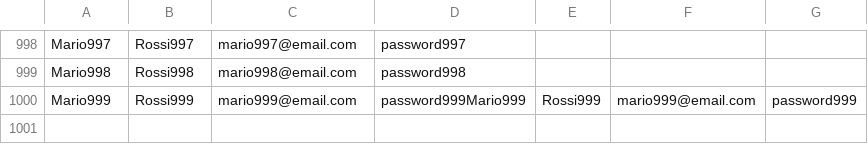
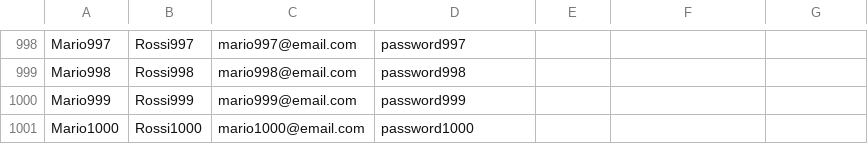
Before and after one commit to ValerioLP/gestione-ruoli, a CSV file: utenti.csv, drawn as a sheet; only a part is shown, gaps mark what is left out.

```diff
--- a/utenti.csv
+++ b/utenti.csv
@@ -999,2 +999,3 @@ Mario997;Rossi997;mario997@email.com;password997
 Mario998;Rossi998;mario998@email.com;password998
-Mario999;Rossi999;mario999@email.com;password999Mario999;Rossi999;mario999@email.com;password999
+Mario999;Rossi999;mario999@email.com;password999
+Mario1000;Rossi1000;mario1000@email.com;password1000
```
Also changed, not shown: 27 other files.
